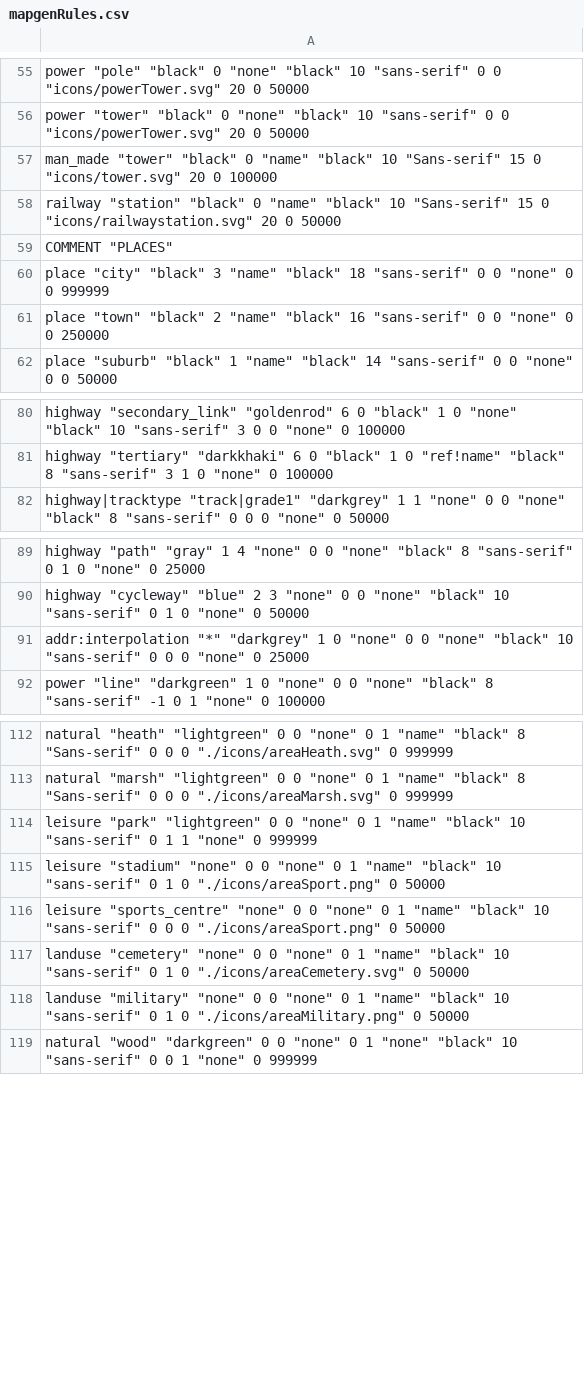
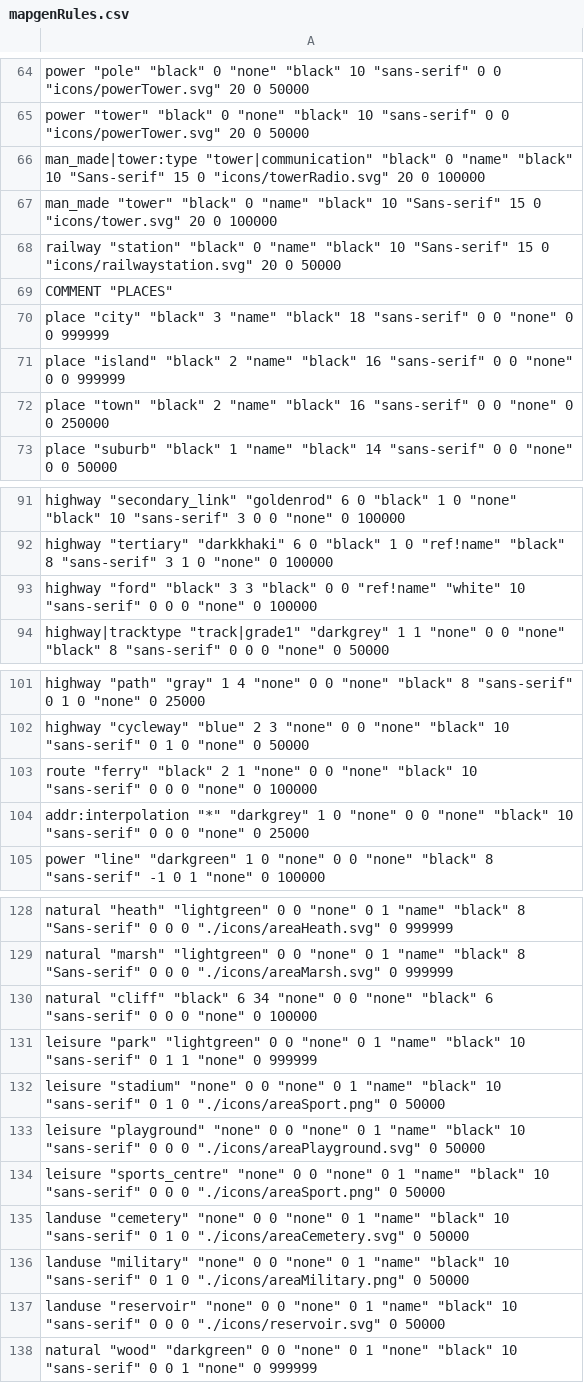
Before and after one commit to openstreetmap/svn-archive, a CSV file: applications/utils/gary68/mapgenRules.csv, drawn as a sheet; only a part is shown, gaps mark what is left out; the diff covers the shown part only.

```diff
--- a/applications/utils/gary68/mapgenRules.csv
+++ b/applications/utils/gary68/mapgenRules.csv
@@ -56,2 +65,3 @@
 "power" "tower" "black" 0 "none" "black" 10 "sans-serif" 0 0 "icons/powerTower.svg" 20 0 50000
+"man_made|tower:type" "tower|communication" "black" 0 "name" "black" 10 "Sans-serif" 15 0 "icons/towerRadio.svg" 20 0 100000
 "man_made" "tower" "black" 0 "name" "black" 10 "Sans-serif" 15 0 "icons/tower.svg" 20 0 100000
@@ -60,2 +70,3 @@
 "place" "city" "black" 3 "name" "black" 18 "sans-serif" 0 0 "none" 0 0 999999
+"place" "island" "black" 2 "name" "black" 16 "sans-serif" 0 0 "none" 0 0 999999
 "place" "town" "black" 2 "name" "black" 16 "sans-serif" 0 0 "none" 0 0 250000
@@ -81,2 +92,3 @@
 "highway" "tertiary" "darkkhaki" 6 0 "black" 1 0 "ref!name" "black" 8 "sans-serif" 3 1 0 "none" 0 100000
+"highway" "ford" "black" 3 3 "black" 0 0 "ref!name" "white" 10 "sans-serif" 0 0 0 "none" 0 100000
 "highway|tracktype" "track|grade1" "darkgrey" 1 1 "none" 0 0 "none" "black" 8 "sans-serif" 0 0 0 "none" 0 50000
@@ -90,2 +102,3 @@
 "highway" "cycleway" "blue" 2 3 "none" 0 0 "none" "black" 10 "sans-serif" 0 1 0 "none" 0 50000
+"route" "ferry" "black" 2 1 "none" 0 0 "none" "black" 10 "sans-serif" 0 0 0 "none" 0 100000
 "addr:interpolation" "*" "darkgrey" 1 0 "none" 0 0 "none" "black" 10 "sans-serif" 0 0 0 "none" 0 25000
@@ -113,4 +129,6 @@
 "natural" "marsh" "lightgreen" 0 0 "none" 0 1 "name" "black" 8 "Sans-serif" 0 0 0 "./icons/areaMarsh.svg" 0 999999
+"natural" "cliff" "black" 6 34 "none" 0 0 "none" "black" 6 "sans-serif" 0 0 0 "none" 0 100000
 "leisure" "park" "lightgreen" 0 0 "none" 0 1 "name" "black" 10 "sans-serif" 0 1 1 "none" 0 999999
 "leisure" "stadium" "none" 0 0 "none" 0 1 "name" "black" 10 "sans-serif" 0 1 0 "./icons/areaSport.png" 0 50000
+"leisure" "playground" "none" 0 0 "none" 0 1 "name" "black" 10 "sans-serif" 0 0 0 "./icons/areaPlayground.svg" 0 50000
 "leisure" "sports_centre" "none" 0 0 "none" 0 1 "name" "black" 10 "sans-serif" 0 0 0 "./icons/areaSport.png" 0 50000
@@ -118,2 +136,3 @@
 "landuse" "military" "none" 0 0 "none" 0 1 "name" "black" 10 "sans-serif" 0 1 0 "./icons/areaMilitary.png" 0 50000
+"landuse" "reservoir" "none" 0 0 "none" 0 1 "name" "black" 10 "sans-serif" 0 0 0 "./icons/reservoir.svg" 0 50000
 "natural" "wood" "darkgreen" 0 0 "none" 0 1 "none" "black" 10 "sans-serif" 0 0 1 "none" 0 999999
```
Also changed, not shown: 12 added rows and 1 edited cell elsewhere in this file, 6 other files.
